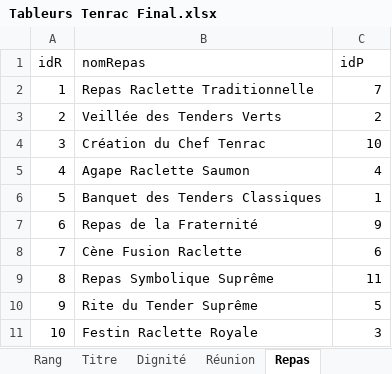
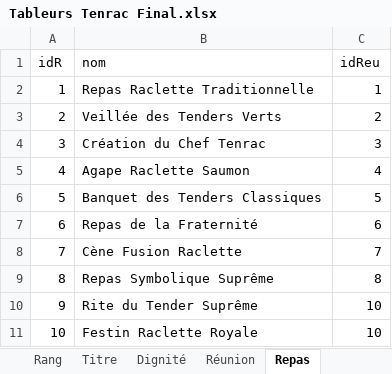
Before and after one commit to Matteo-Y07/S104, an Excel workbook: Tableurs Tenrac Final.xlsx, sheet Repas, drawn as a sheet; values as stored, in another font and other column widths than the file's, no borders; the diff names each change by its address in the sheet, - before the commit and + after, or states it on an @@ line.

```diff
--- a/Tableurs Tenrac Final.xlsx (sheet Repas)
+++ b/Tableurs Tenrac Final.xlsx (sheet Repas)
-B1: nomRepas
+B1: nom
-C1: idP
+C1: idReu
-C2 (idReu): 7
+C2 (idReu): 1
-C4 (idReu): 10
+C4 (idReu): 3
-C6 (idReu): 1
+C6 (idReu): 5
-C7 (idReu): 9
+C7 (idReu): 6
-C8 (idReu): 6
+C8 (idReu): 7
-C9 (idReu): 11
+C9 (idReu): 8
-C10 (idReu): 5
+C10 (idReu): 10
-C11 (idReu): 3
+C11 (idReu): 10
```
Also changed, not shown: sheet Ingrédient, sheet Carte_membre, sheet Réunion, sheet Légume, sheet Contrainte, sheet Tenrac, 6 more sheets, other sheet tabs.
